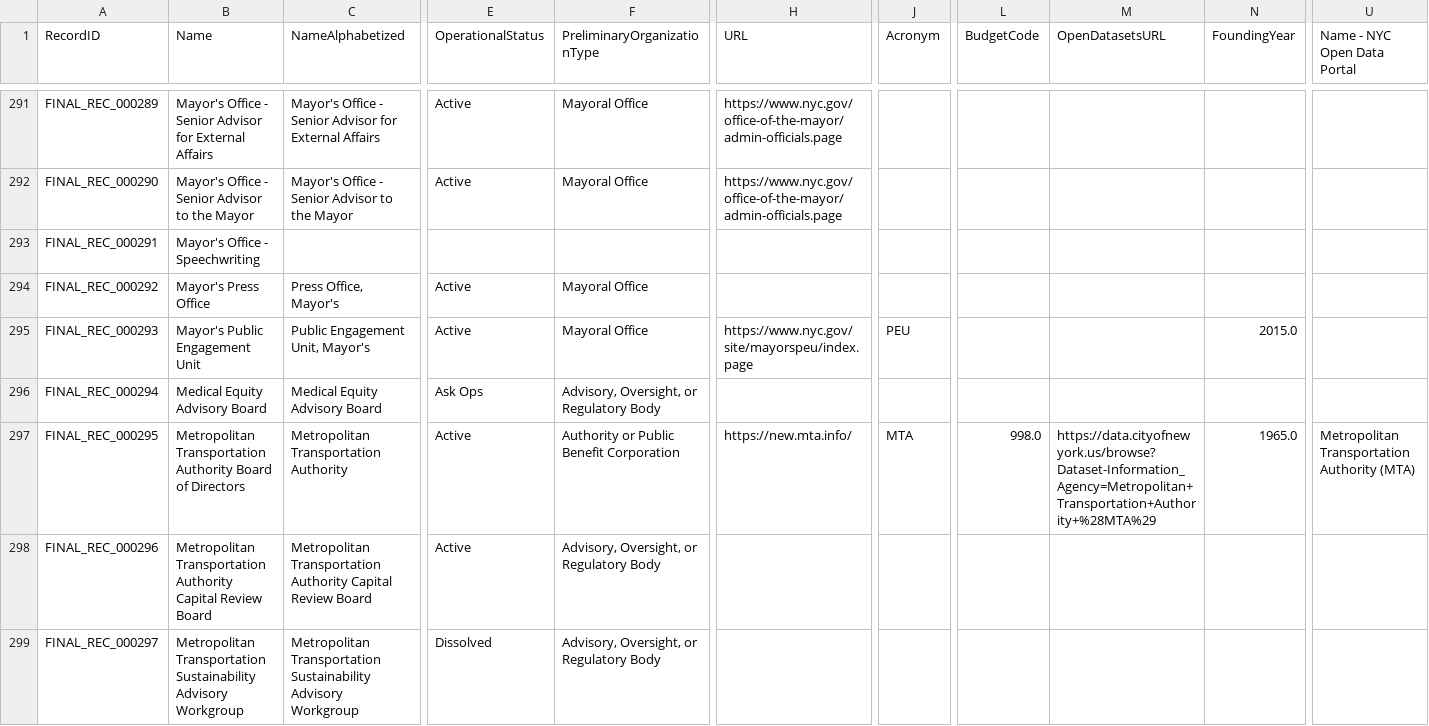
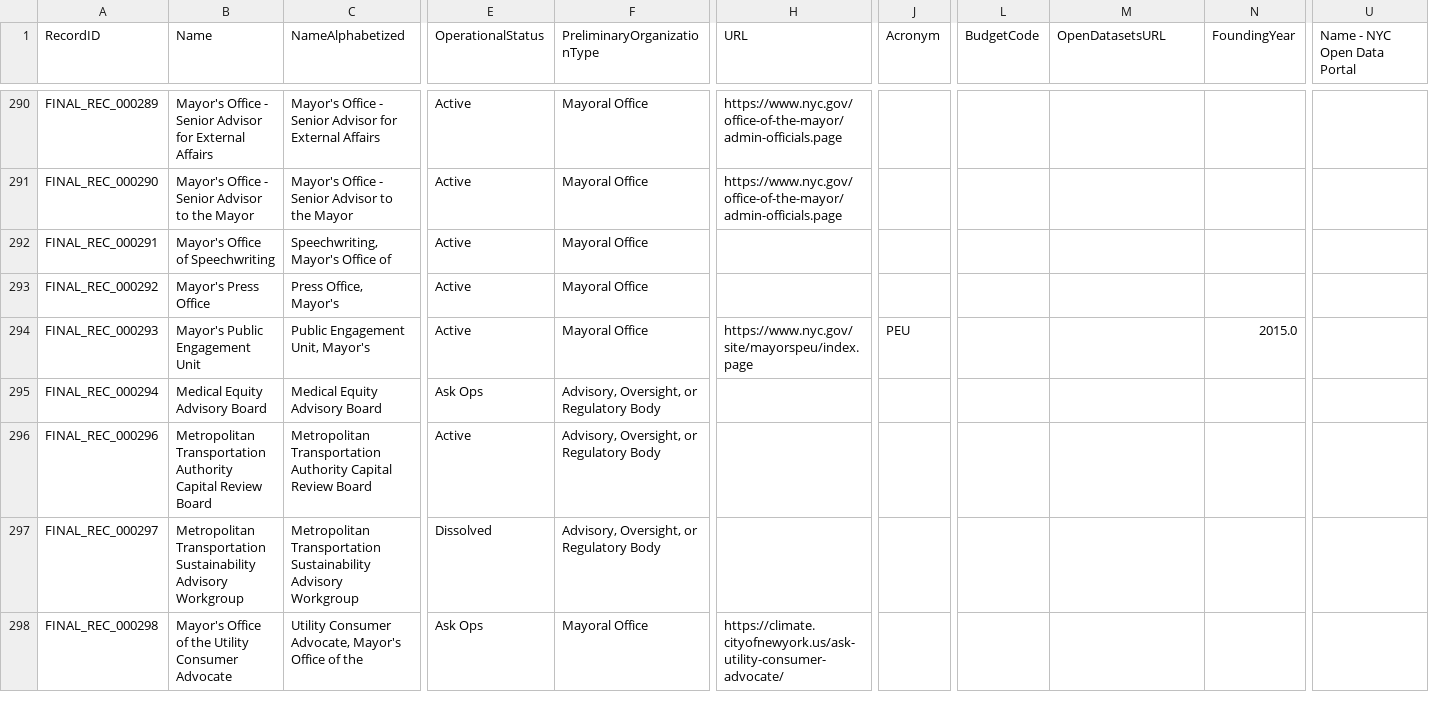
Before and after one commit to MODA-NYC/Agency-Name-Project, a CSV file: data/processed/final_deduplicated_dataset_manual_merged.csv, drawn as a sheet; only a part is shown, gaps mark what is left out; the shorter side is filled out with more unchanged rows; removed rows and columns are numbered as before the commit, all else as after; rows hold the shown columns only; the diff covers the shown part only; the diff names each change by its address in the sheet, - before the commit and + after, or states it on an @@ line.

```diff
--- a/data/processed/final_deduplicated_dataset_manual_merged.csv
+++ b/data/processed/final_deduplicated_dataset_manual_merged.csv
-B292 (Name): Mayor's Office - Speechwriting
+B292 (Name): Mayor's Office of Speechwriting
-C292 (NameAlphabetized): (empty)
+C292 (NameAlphabetized): Speechwriting, Mayor's Office of
-E292 (OperationalStatus): (empty)
+E292 (OperationalStatus): Active
-F292 (PreliminaryOrganizationType): (empty)
+F292 (PreliminaryOrganizationType): Mayoral Office
-row 297: FINAL_REC_000295 | Metropolitan Transportation Authority Board of Directors | Metropolitan Transportation Authority | Active | Authority or Public Benefit Corporation | https://new.mta.info/ | MTA | 998.0 | https://data.cityofnewyork.us/browse?Dataset-Information_Agency=Metropolitan+Transportation+Authority+%28MTA%29 | 1965.0 | Metropolitan Transportation Authority (MTA)
```
Also changed, not shown: 5 removed rows and 71 edited cells elsewhere in this file, data/manual_overrides.csv, 2 other files.
